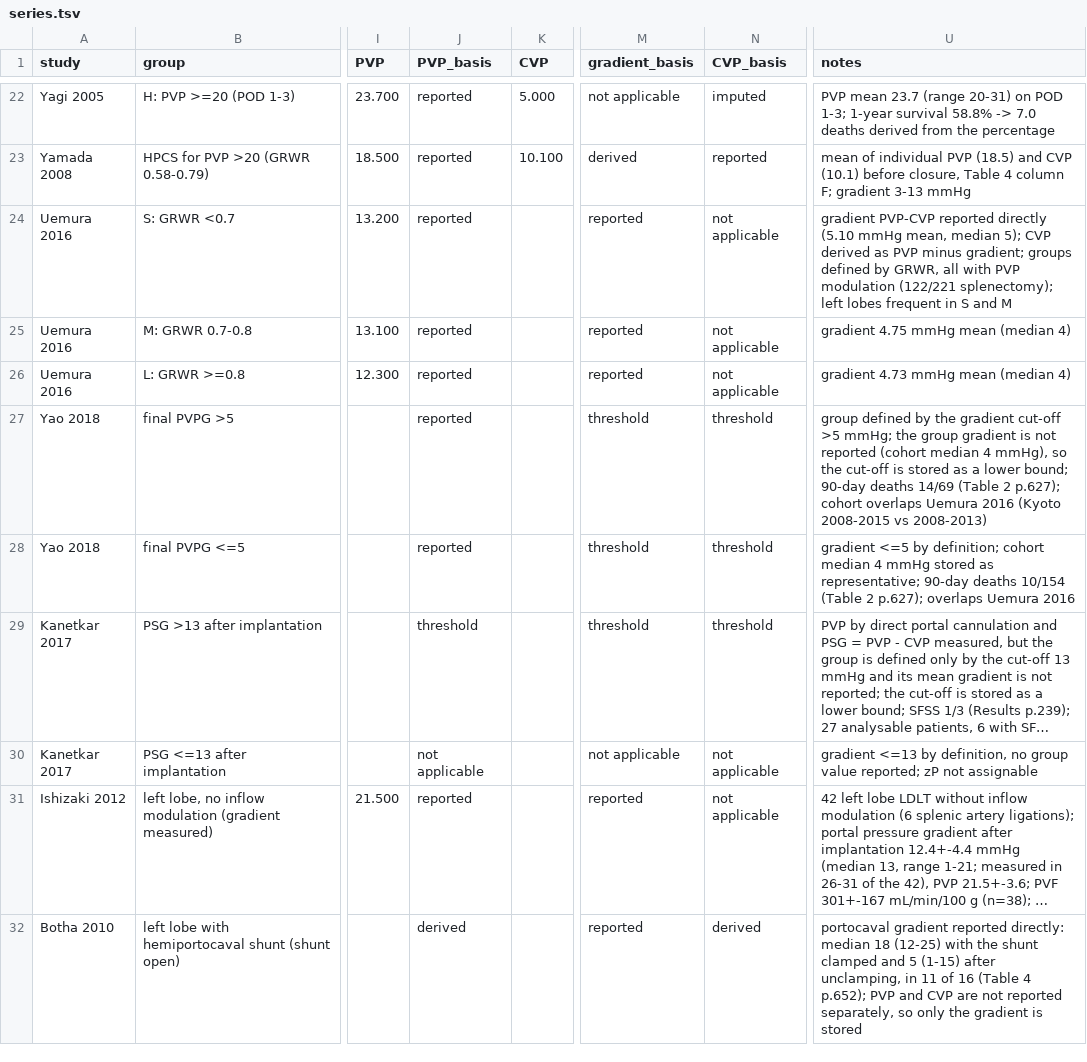
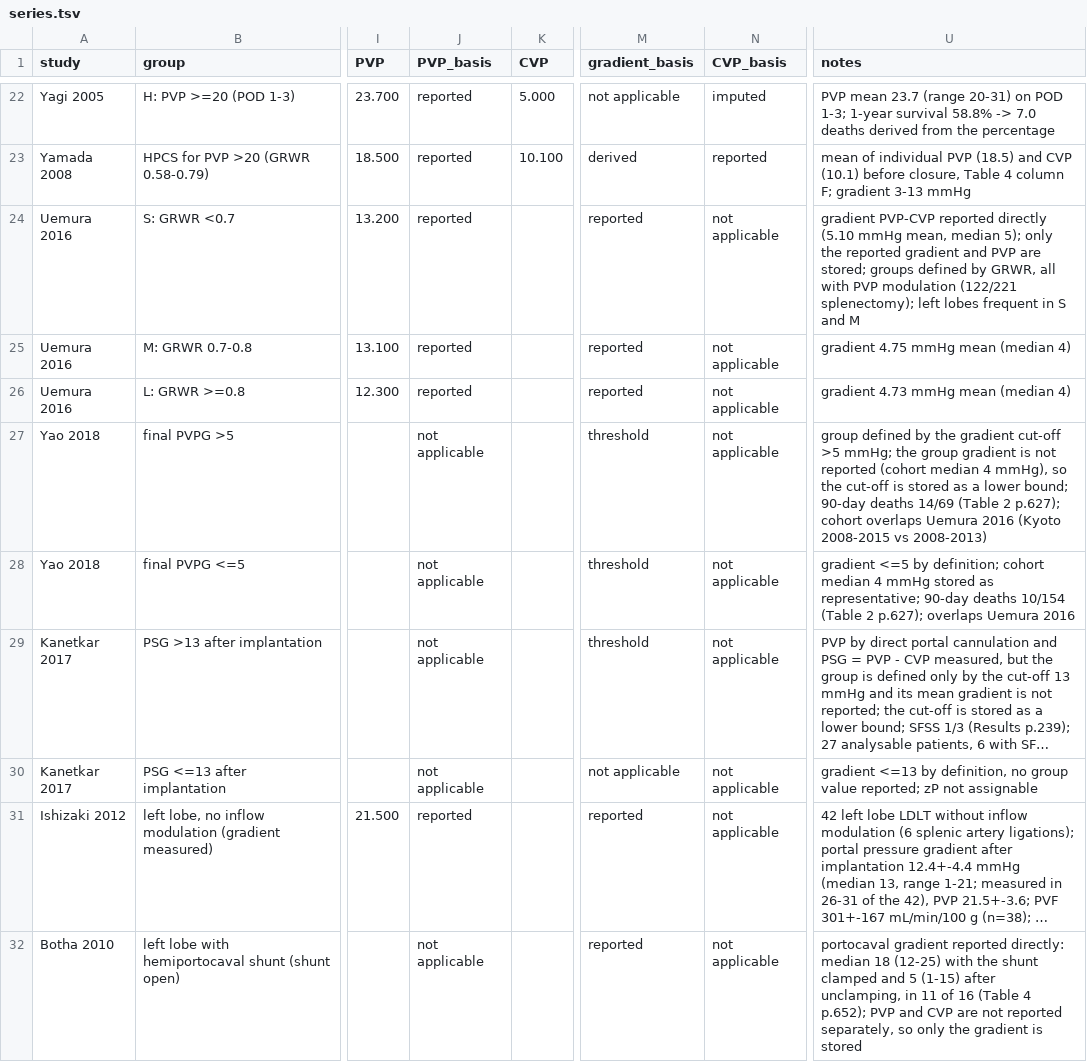
Before and after one commit to Danpc11/LiPNet, a TSV file: data/series.tsv, drawn as a sheet; only a part is shown, gaps mark what is left out; long unchanged cells end in …; the diff names each change by its address in the sheet, - before the commit and + after, or states it on an @@ line.

Commit message:
Add files via upload

```diff
--- a/data/series.tsv
+++ b/data/series.tsv
-U24 (notes): …median 5); CVP derived as PVP minus gradient; groups defined…
+U24 (notes): …median 5); only the reported gradient and PVP are stored; groups defined…
-J27:J28 (PVP_basis): reported
+J27:J28 (PVP_basis): not applicable
-N27:N29 (CVP_basis): threshold
+N27:N29 (CVP_basis): not applicable
-J29 (PVP_basis): threshold
+J29 (PVP_basis): not applicable
-J32 (PVP_basis): derived
+J32 (PVP_basis): not applicable
-N32 (CVP_basis): derived
+N32 (CVP_basis): not applicable
```
